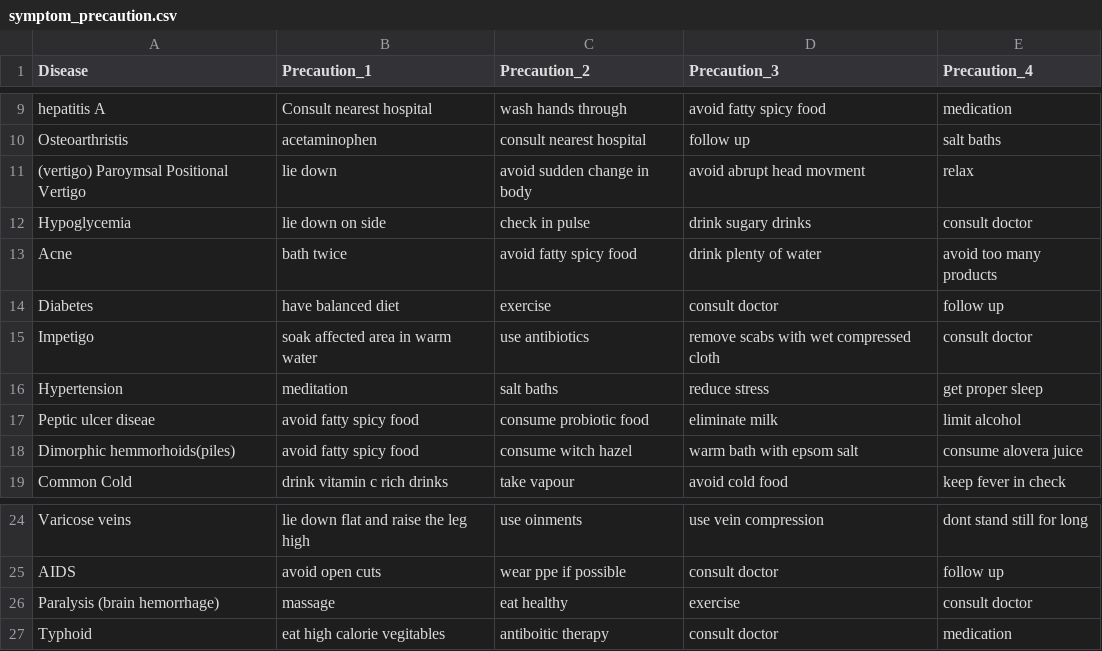
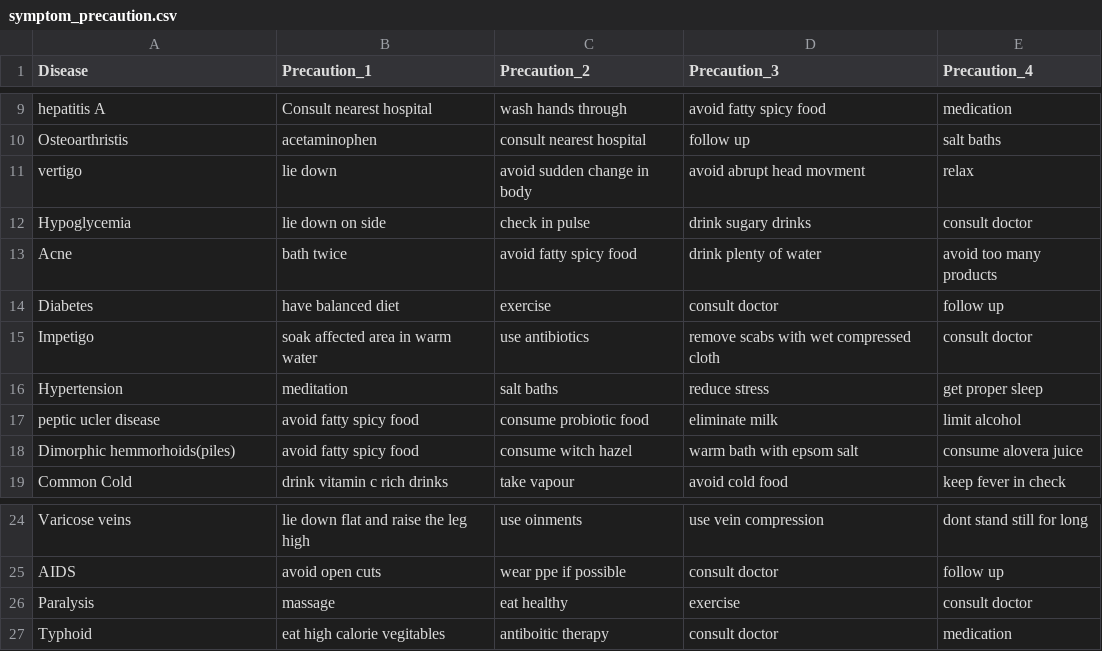
Before and after one commit to Ofir-Groupak/Cyber-Project, a CSV file: Project/Server/DiseasesDatabases/symptom_precaution.csv, drawn as a sheet; only a part is shown, gaps mark what is left out.

```diff
--- a/Project/Server/DiseasesDatabases/symptom_precaution.csv
+++ b/Project/Server/DiseasesDatabases/symptom_precaution.csv
@@ -10,3 +10,3 @@ hepatitis A,Consult nearest hospital,wash hands through,avoid fatty spicy food,m
 Osteoarthristis,acetaminophen,consult nearest hospital,follow up,salt baths
-(vertigo) Paroymsal  Positional Vertigo,lie down,avoid sudden change in body,avoid abrupt head movment,relax
+vertigo,lie down,avoid sudden change in body,avoid abrupt head movment,relax
 Hypoglycemia,lie down on side,check in pulse,drink sugary drinks,consult doctor
@@ -16,3 +16,3 @@ Impetigo,soak affected area in warm water,use antibiotics,remove scabs with wet
 Hypertension ,meditation,salt baths,reduce stress,get proper sleep
-Peptic ulcer diseae,avoid fatty spicy food,consume probiotic food,eliminate milk,limit alcohol
+peptic ucler disease,avoid fatty spicy food,consume probiotic food,eliminate milk,limit alcohol
 Dimorphic hemmorhoids(piles),avoid fatty spicy food,consume witch hazel,warm bath with epsom salt,consume alovera juice
@@ -25,3 +25,3 @@ Varicose veins,lie down flat and raise the leg high,use oinments,use vein compre
 AIDS,avoid open cuts,wear ppe if possible,consult doctor,follow up
-Paralysis (brain hemorrhage),massage,eat healthy,exercise,consult doctor
+Paralysis,massage,eat healthy,exercise,consult doctor
 Typhoid,eat high calorie vegitables,antiboitic therapy,consult doctor,medication
```
Also changed, not shown: 4 other files.
